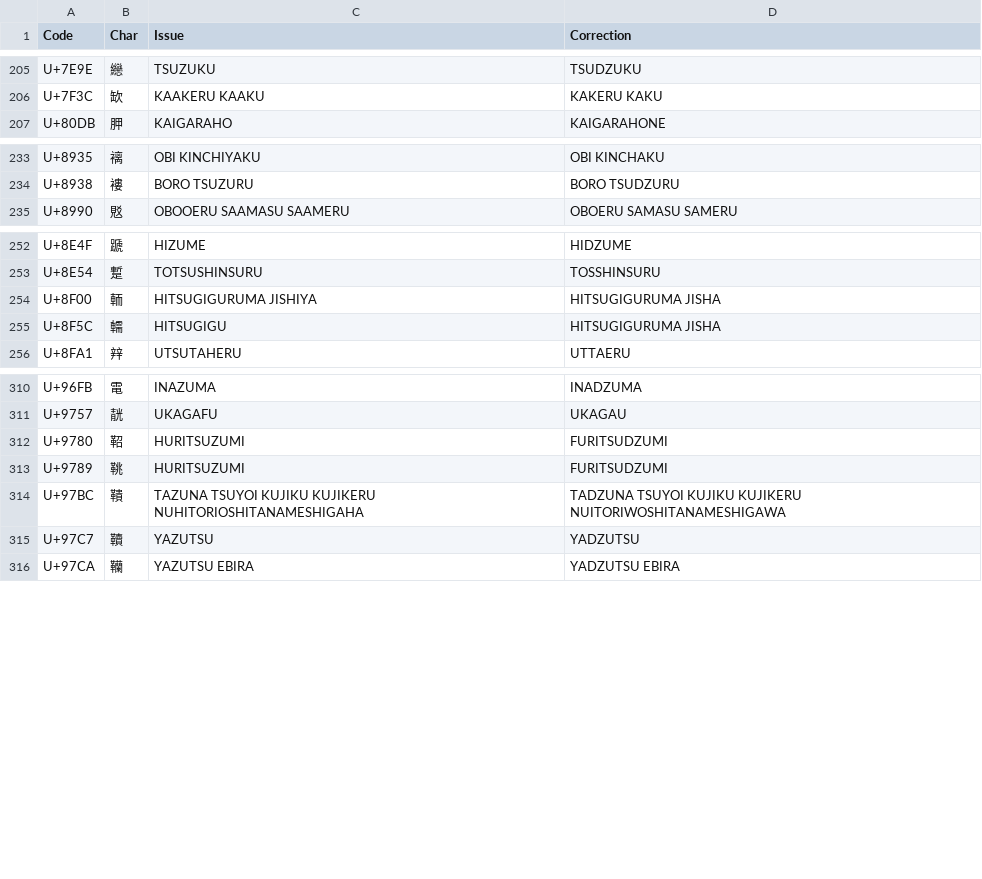
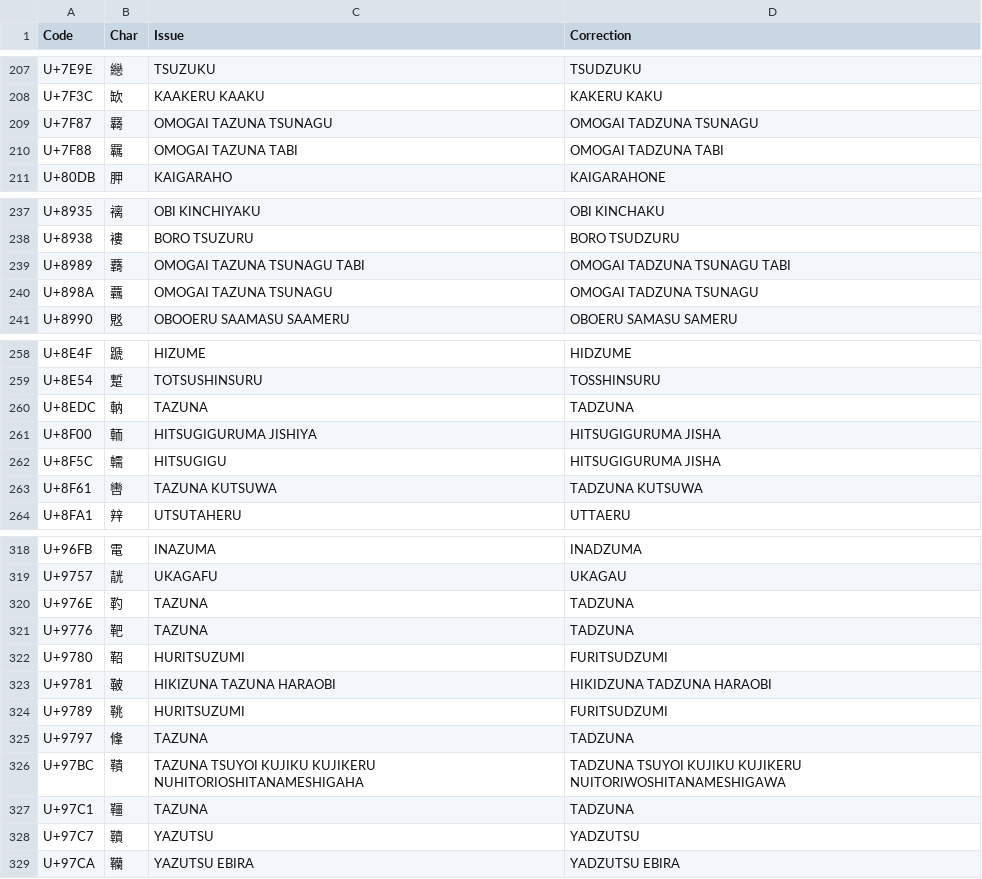
Before and after one commit to tonton-pixel/Unihan-kJapaneseKun-kJapaneseOn-Error-Report, a TSV file: Unihan_Readings_kJapaneseKun-Corrections.tsv, drawn as a sheet; only a part is shown, gaps mark what is left out; the diff covers the shown part only; the diff names each change by its address in the sheet, - before the commit and + after, or states it on an @@ line.

```diff
--- a/Unihan_Readings_kJapaneseKun-Corrections.tsv
+++ b/Unihan_Readings_kJapaneseKun-Corrections.tsv
+row 209: U+7F87 | 羇 | OMOGAI TAZUNA TSUNAGU | OMOGAI TADZUNA TSUNAGU
+row 210: U+7F88 | 羈 | OMOGAI TAZUNA TABI | OMOGAI TADZUNA TABI
+row 239: U+8989 | 覉 | OMOGAI TAZUNA TSUNAGU TABI | OMOGAI TADZUNA TSUNAGU TABI
+row 240: U+898A | 覊 | OMOGAI TAZUNA TSUNAGU | OMOGAI TADZUNA TSUNAGU
+row 260: U+8EDC | 軜 | TAZUNA | TADZUNA
+row 263: U+8F61 | 轡 | TAZUNA KUTSUWA | TADZUNA KUTSUWA
+row 320: U+976E | 靮 | TAZUNA | TADZUNA
+row 321: U+9776 | 靶 | TAZUNA | TADZUNA
+row 323: U+9781 | 鞁 | HIKIZUNA TAZUNA HARAOBI | HIKIDZUNA TADZUNA HARAOBI
+row 325: U+9797 | 鞗 | TAZUNA | TADZUNA
+row 327: U+97C1 | 韁 | TAZUNA | TADZUNA
```
Also changed, not shown: 2 added rows elsewhere in this file, 2 other files.
